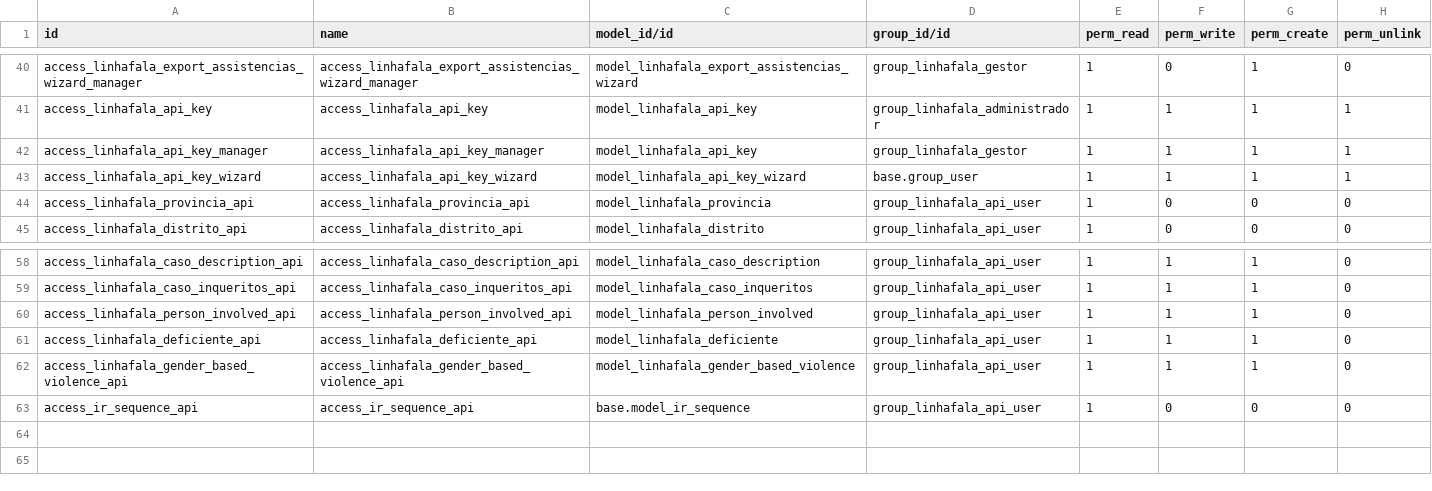
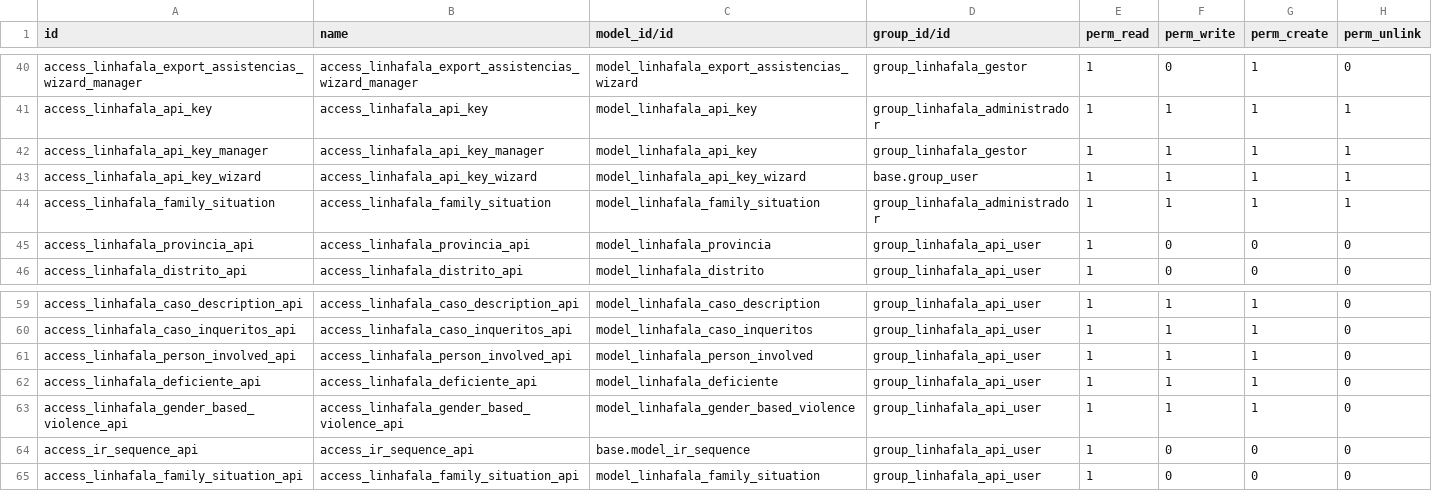
Before and after one commit to roboboinc/linhafala_odoo, a CSV file: security/ir.model.access.csv, drawn as a sheet; only a part is shown, gaps mark what is left out.

```diff
--- a/security/ir.model.access.csv
+++ b/security/ir.model.access.csv
@@ -43,2 +43,3 @@ access_linhafala_api_key_manager,access_linhafala_api_key_manager,model_linhafal
 access_linhafala_api_key_wizard,access_linhafala_api_key_wizard,model_linhafala_api_key_wizard,base.group_user,1,1,1,1
+access_linhafala_family_situation,access_linhafala_family_situation,model_linhafala_family_situation,group_linhafala_administrador,1,1,1,1
 access_linhafala_provincia_api,access_linhafala_provincia_api,model_linhafala_provincia,group_linhafala_api_user,1,0,0,0
@@ -63 +64,2 @@ access_linhafala_gender_based_violence_api,access_linhafala_gender_based_violenc
 access_ir_sequence_api,access_ir_sequence_api,base.model_ir_sequence,group_linhafala_api_user,1,0,0,0
+access_linhafala_family_situation_api,access_linhafala_family_situation_api,model_linhafala_family_situation,group_linhafala_api_user,1,0,0,0
```
Also changed, not shown: 10 other files.
